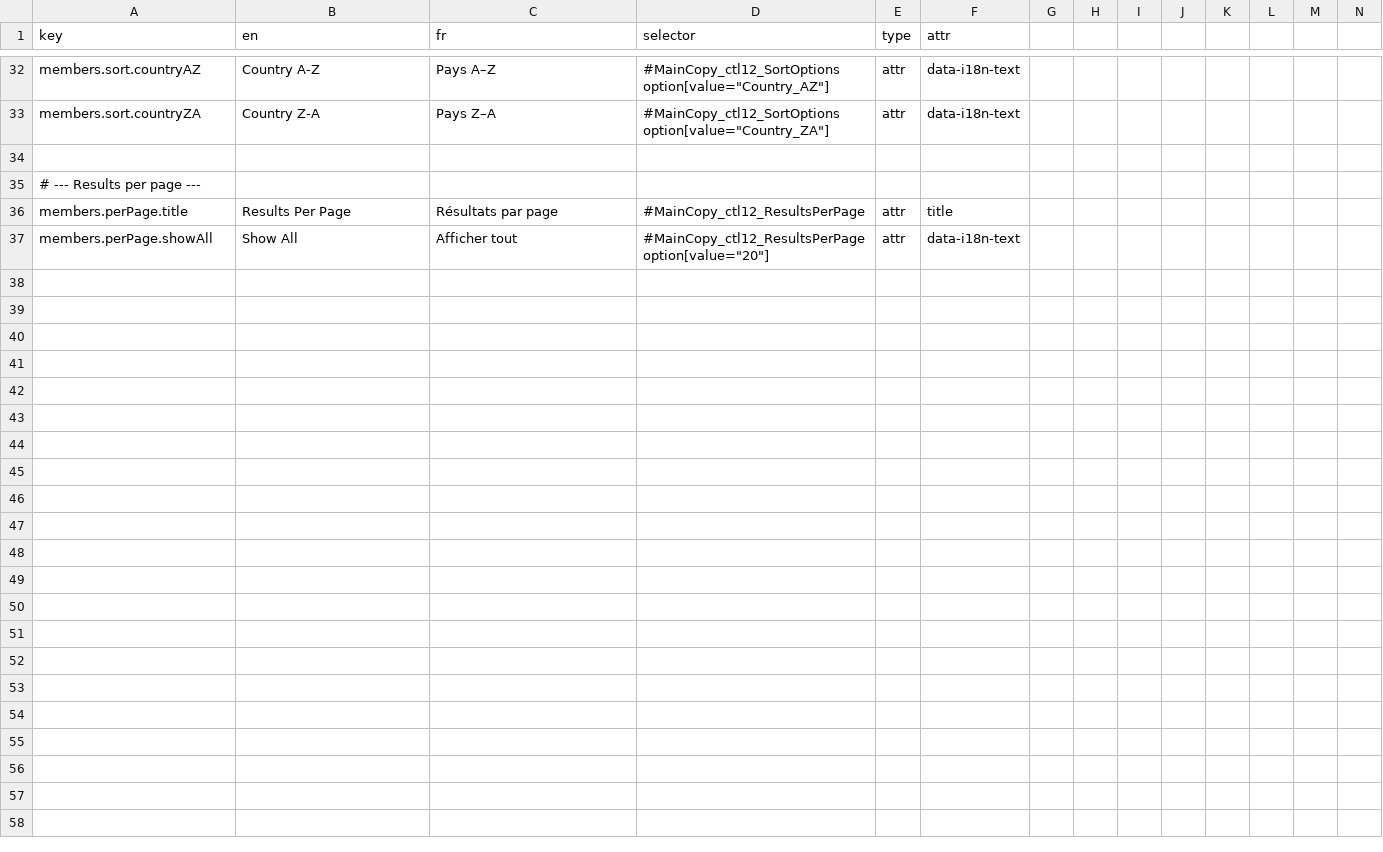
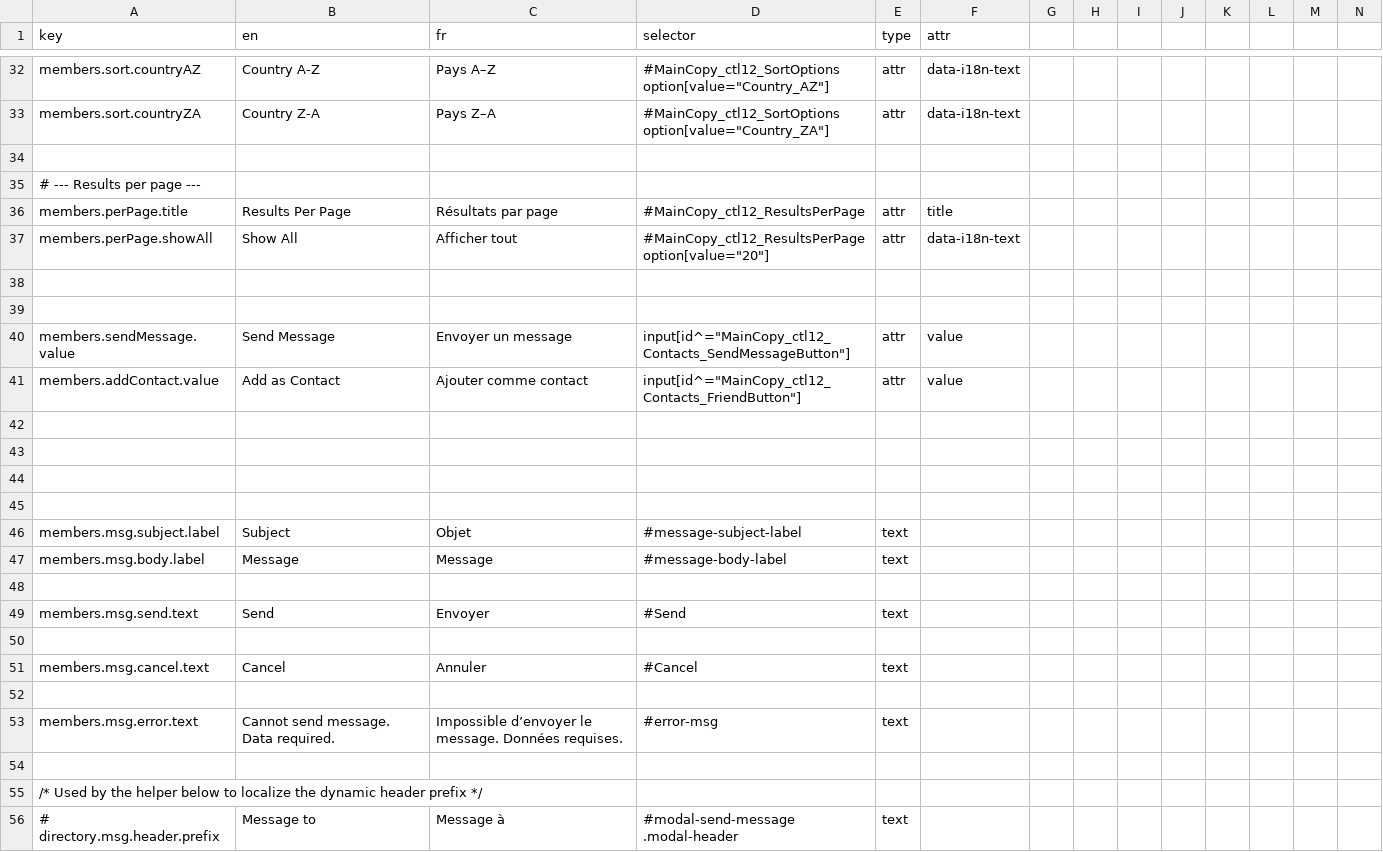
Before and after one commit to prospercanada/i18n-thrive, a CSV file: i18n-build/communityMembers-translated.csv, drawn as a sheet; only a part is shown, gaps mark what is left out; rows hold the shown columns only; the diff covers the shown part only; the diff names each change by its address in the sheet, - before the commit and + after, or states it on an @@ line.

```diff
--- a/i18n-build/communityMembers-translated.csv
+++ b/i18n-build/communityMembers-translated.csv
+row 38: (empty)
+row 39: (empty)
+row 40: members.sendMessage.value | Send Message | Envoyer un message | input[id^="MainCopy_ctl12_Contacts_SendMessageButton"] | attr | value
+row 41: members.addContact.value | Add as Contact | Ajouter comme contact | input[id^="MainCopy_ctl12_Contacts_FriendButton"] | attr | value
+row 42: (empty)
+row 43: (empty)
+row 44: (empty)
+row 45: (empty)
+row 46: members.msg.subject.label | Subject | Objet | #message-subject-label | text
+row 47: members.msg.body.label | Message | Message | #message-body-label | text
+row 48: (empty)
+row 49: members.msg.send.text | Send | Envoyer | #Send | text
+row 50: (empty)
+row 51: members.msg.cancel.text | Cancel | Annuler | #Cancel | text
+row 52: (empty)
+row 53: members.msg.error.text | Cannot send message. Data required. | Impossible d’envoyer le message. Données requises. | #error-msg | text
+row 54: (empty)
+row 55: /* Used by the helper below to localize the dynamic header prefix */
+row 56: # directory.msg.header.prefix | Message to | Message à | #modal-send-message .modal-header | text
```
Also changed, not shown: 22 added rows elsewhere in this file, i18n-build/community-translated.csv, i18n-build/communityDigest-translated.csv, 13 other files.
